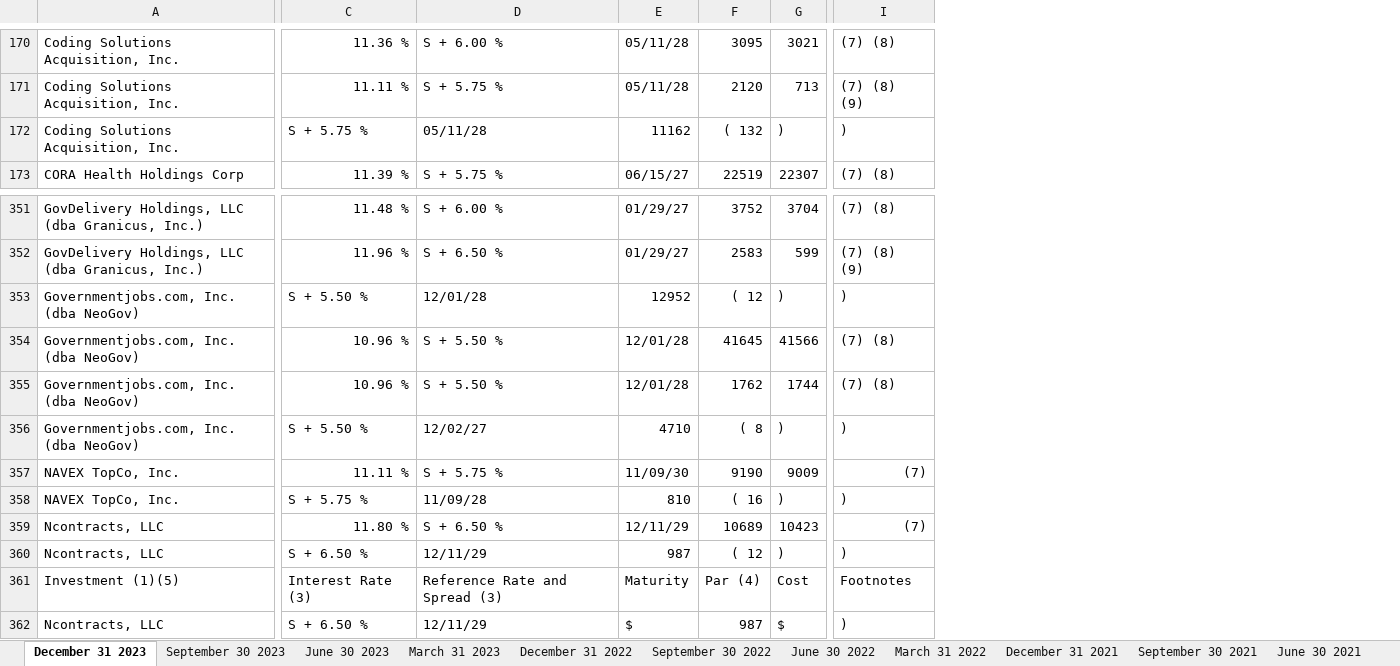
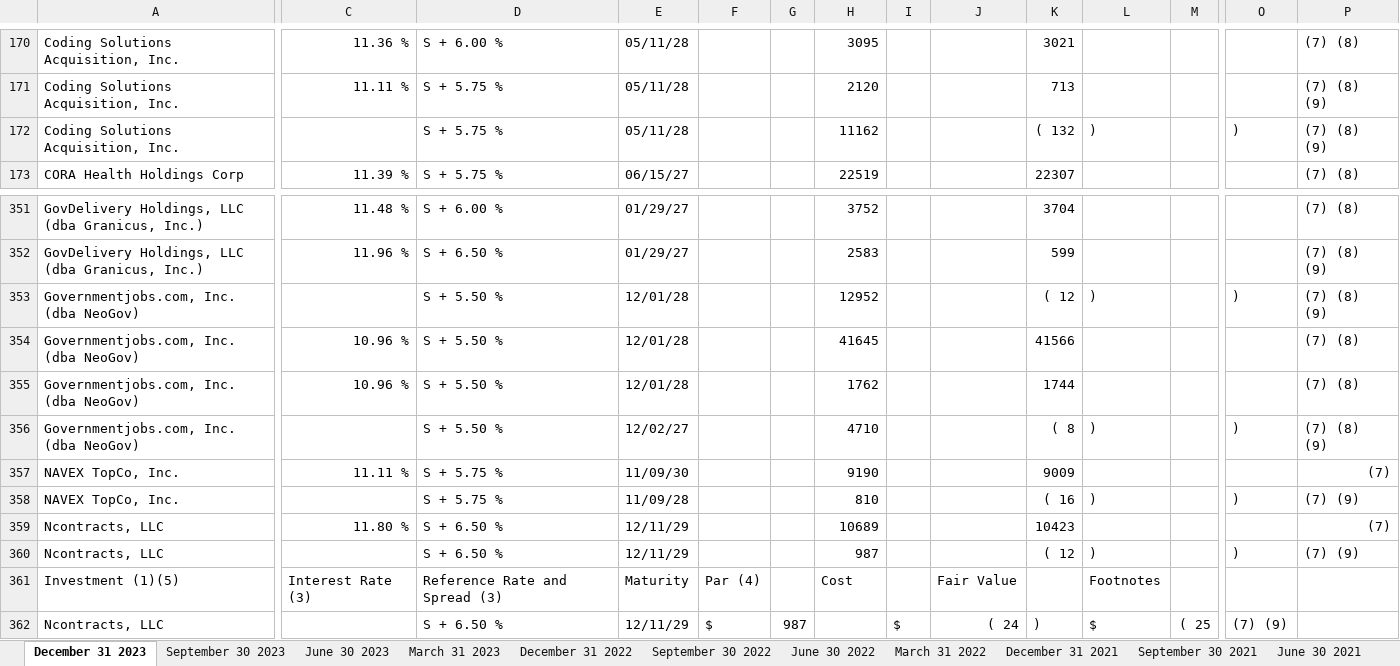
Before and after one commit to fuadh246/BDC_RA, an Excel workbook: GSBD/New_Master_tables_GSBD_Investment.xlsx, sheet December 31 2023, drawn as a sheet; only a part is shown, gaps mark what is left out; values as stored, in another font and other column widths than the file's, no cell formats; removed rows and columns are numbered as before the commit, all else as after; rows hold the shown columns only; the diff covers the shown part only; the diff names each change by its address in the sheet, - before the commit and + after, or states it on an @@ line.

```diff
--- a/GSBD/New_Master_tables_GSBD_Investment.xlsx (sheet December 31 2023)
+++ b/GSBD/New_Master_tables_GSBD_Investment.xlsx (sheet December 31 2023)
+column F, row 361: Par (4)
+column G, empty
+column I, empty
+column J, row 361: Fair Value
+column L, row 172: ); rows 353-361: ) |  |  | ) |  | ) |  | ) | Footnotes
+column M, empty
+column O, row 172: ); rows 353-360: ) |  |  | ) |  | ) |  | )
-C172: S + 5.75 %
+C172: (empty)
-D172: 05/11/28
+D172: S + 5.75 %
-E172: 11162
+E172: 05/11/28
-H172: ( 132
+H172: 11162
-K172: )
+K172: ( 132
-P172: )
+P172: (7) (8) (9)
-C353: S + 5.50 %
+C353: (empty)
-D353: 12/01/28
+D353: S + 5.50 %
-E353: 12952
+E353: 12/01/28
-H353: ( 12
+H353: 12952
-K353: )
+K353: ( 12
-P353: )
+P353: (7) (8) (9)
-C356: S + 5.50 %
+C356: (empty)
-D356: 12/02/27
+D356: S + 5.50 %
-E356: 4710
+E356: 12/02/27
-H356: ( 8
+H356: 4710
-K356: )
+K356: ( 8
-P356: )
+P356: (7) (8) (9)
-C358: S + 5.75 %
+C358: (empty)
-D358: 11/09/28
+D358: S + 5.75 %
-E358: 810
+E358: 11/09/28
-H358: ( 16
+H358: 810
-K358: )
+K358: ( 16
-P358: )
+P358: (7) (9)
-C360: S + 6.50 %
+C360: (empty)
-D360: 12/11/29
+D360: S + 6.50 %
-E360: 987
+E360: 12/11/29
-H360: ( 12
+H360: 987
-K360: )
+K360: ( 12
-P360: )
+P360: (7) (9)
-H361: Par (4)
+H361: Cost
-K361: Cost
+K361: (empty)
-P361: Footnotes
+P361: (empty)
-row 362: Ncontracts, LLC | S + 6.50 % | 12/11/29 | $ | 987 | $ | )
+row 362: Ncontracts, LLC |  | S + 6.50 % | 12/11/29 | $ | 987 |  | $ | ( 24 | ) | $ | ( 25 | (7) (9)
```
Also changed, not shown: 58 added rows, 58 removed rows, 4 removed columns and 770 edited cells elsewhere in this sheet, sheet September 30 2023, sheet June 30 2021, sheet March 31 2023, sheet December 31 2022, sheet June 30 2023, sheet December 31 2021, 18 more sheets, other sheet tabs, cell formats, GSBD/GSBC_sec_filing_links.xlsx, 39 other files.
